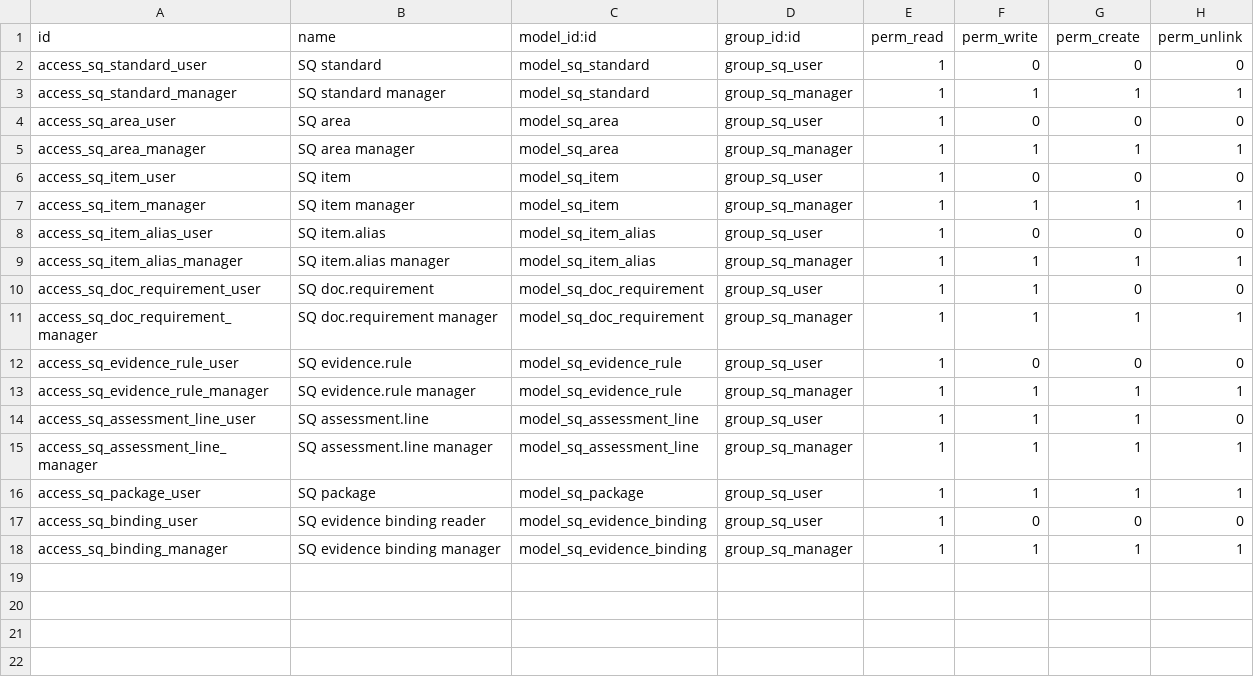
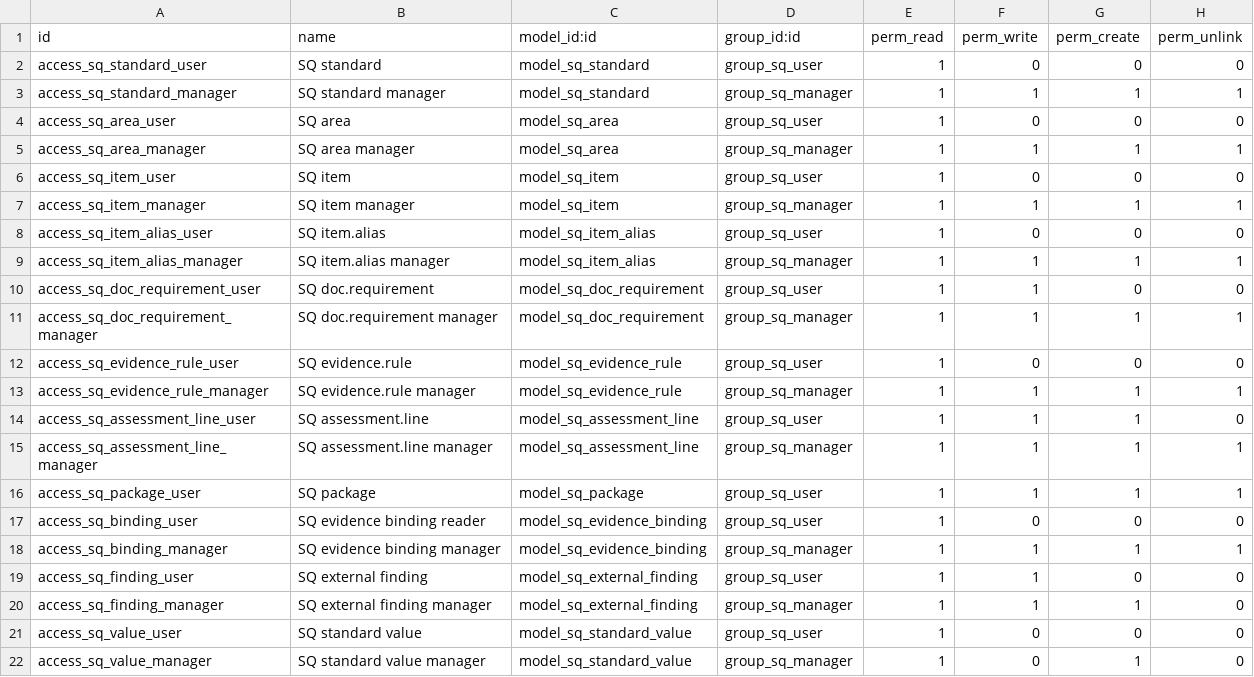
Before and after one commit to wilcoco/odoo, a CSV file: addons_custom/cams_sq/security/ir.model.access.csv, drawn as a sheet; the diff names each change by its address in the sheet, - before the commit and + after, or states it on an @@ line.

```diff
--- a/addons_custom/cams_sq/security/ir.model.access.csv
+++ b/addons_custom/cams_sq/security/ir.model.access.csv
+row 19: access_sq_finding_user | SQ external finding | model_sq_external_finding | group_sq_user | 1 | 1 | 0 | 0
+row 20: access_sq_finding_manager | SQ external finding manager | model_sq_external_finding | group_sq_manager | 1 | 1 | 1 | 0
+row 21: access_sq_value_user | SQ standard value | model_sq_standard_value | group_sq_user | 1 | 0 | 0 | 0
+row 22: access_sq_value_manager | SQ standard value manager | model_sq_standard_value | group_sq_manager | 1 | 0 | 1 | 0
```
Also changed, not shown: 9 other files.
